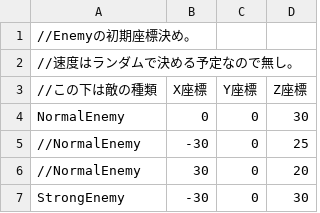
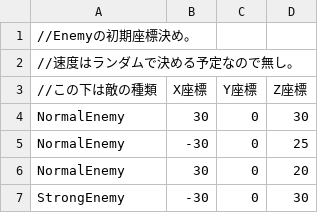
Before and after one commit to TsubasaMogi0283/Elysia_3.0, a CSV file: Resources/CSV/EnemyInitialPosition.csv, drawn as a sheet.

```diff
--- a/Resources/CSV/EnemyInitialPosition.csv
+++ b/Resources/CSV/EnemyInitialPosition.csv
@@ -3,5 +3,5 @@
 //この下は敵の種類,X座標,Y座標,Z座標
-NormalEnemy,0,0,30
-//NormalEnemy,-30,0,25
-//NormalEnemy,30,0,20
+NormalEnemy,30,0,30
+NormalEnemy,-30,0,25
+NormalEnemy,30,0,20
 StrongEnemy,-30,0,30
```
Also changed, not shown: 9 other files.
